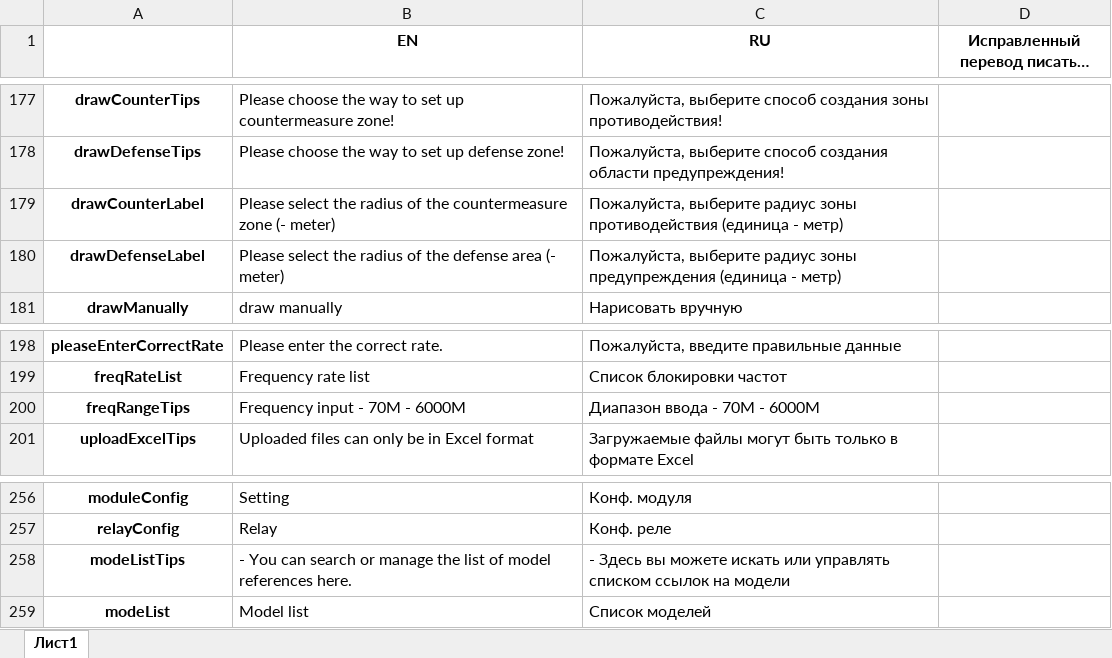
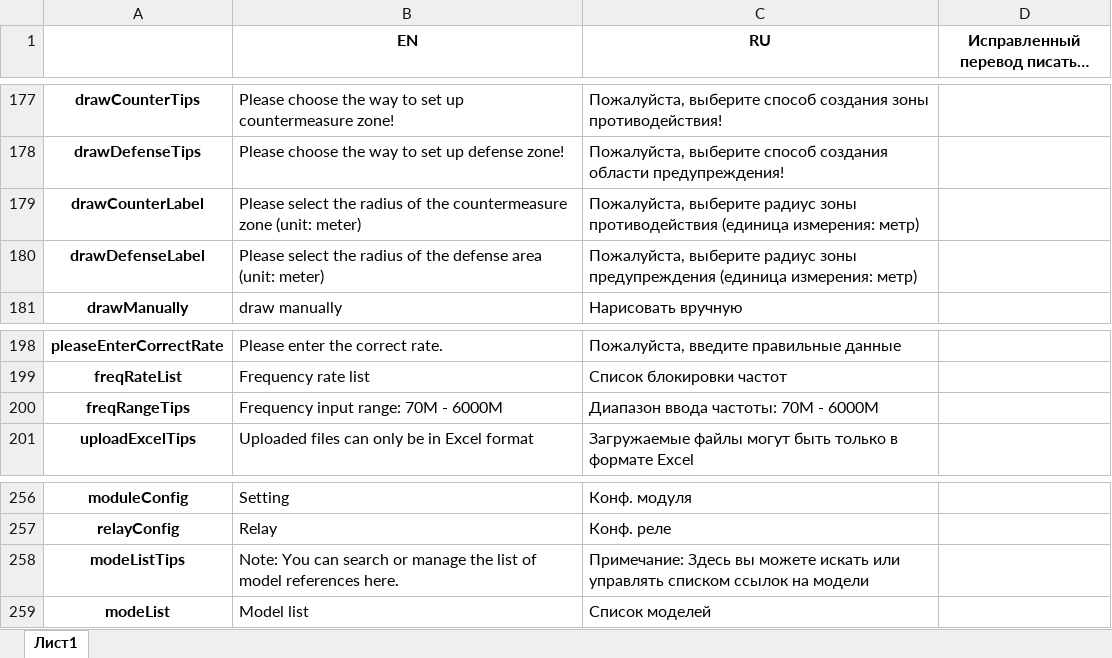
Before and after one commit to pashicop/Parser, an Excel workbook: original/Шторм_original.xlsx, sheet Лист1, drawn as a sheet; only a part is shown, gaps mark what is left out; long unchanged cells end in …; values as stored, in another font and other column widths than the file's, no borders; the diff names each change by its address in the sheet, - before the commit and + after, or states it on an @@ line.

```diff
--- a/original/Шторм_original.xlsx (sheet Лист1)
+++ b/original/Шторм_original.xlsx (sheet Лист1)
-B179 (EN): …countermeasure zone (- meter)
+B179 (EN): …countermeasure zone (unit: meter)
-C179 (RU): …противодействия (единица - метр)
+C179 (RU): …противодействия (единица измерения: метр)
-B180 (EN): …defense area (- meter)
+B180 (EN): …defense area (unit: meter)
-C180 (RU): …предупреждения (единица - метр)
+C180 (RU): …предупреждения (единица измерения: метр)
-B200 (EN): Frequency input - 70M - 6000M
+B200 (EN): Frequency input range: 70M - 6000M
-C200 (RU): Диапазон ввода - 70M - 6000M
+C200 (RU): Диапазон ввода частоты: 70M - 6000M
-B258 (EN): - You can…
+B258 (EN): Note: You can…
-C258 (RU): - Здесь вы…
+C258 (RU): Примечание: Здесь вы…
```
Also changed, not shown: Шторм.xlsx, 2 other files.
